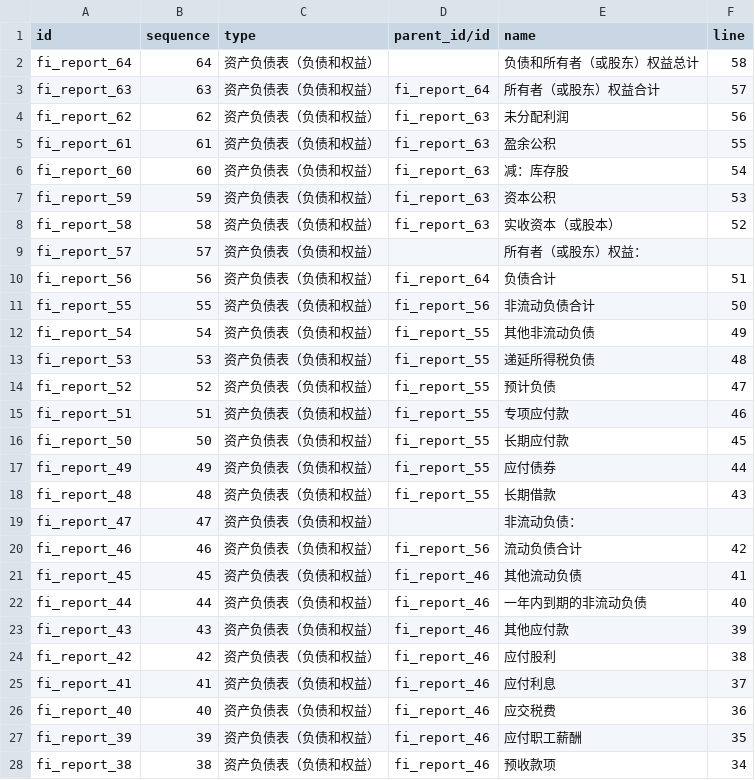
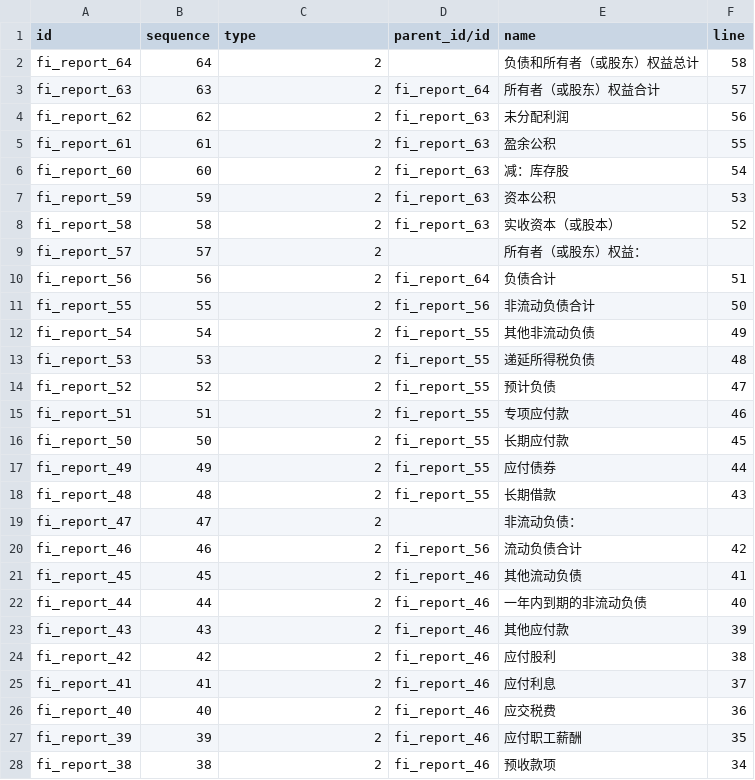
Before and after one commit to mrshelly/bzrerp, a CSV file: bzr_fi/demo/fi.report.csv, drawn as a sheet; only a part is shown; the diff covers the shown part only.

```diff
--- a/bzr_fi/demo/fi.report.csv
+++ b/bzr_fi/demo/fi.report.csv
@@ -1,28 +1,28 @@
 "id","sequence","type","parent_id/id","name","line"
-"fi_report_64",64,"资产负债表（负债和权益）",,"负债和所有者（或股东）权益总计",58
-"fi_report_63",63,"资产负债表（负债和权益）","fi_report_64","所有者（或股东）权益合计",57
-"fi_report_62",62,"资产负债表（负债和权益）","fi_report_63","  未分配利润",56
-"fi_report_61",61,"资产负债表（负债和权益）","fi_report_63","  盈余公积",55
-"fi_report_60",60,"资产负债表（负债和权益）","fi_report_63","  减：库存股",54
-"fi_report_59",59,"资产负债表（负债和权益）","fi_report_63","  资本公积",53
-"fi_report_58",58,"资产负债表（负债和权益）","fi_report_63","  实收资本（或股本）",52
-"fi_report_57",57,"资产负债表（负债和权益）",,"所有者（或股东）权益：",
-"fi_report_56",56,"资产负债表（负债和权益）","fi_report_64","负债合计",51
-"fi_report_55",55,"资产负债表（负债和权益）","fi_report_56","非流动负债合计",50
-"fi_report_54",54,"资产负债表（负债和权益）","fi_report_55","  其他非流动负债",49
-"fi_report_53",53,"资产负债表（负债和权益）","fi_report_55","  递延所得税负债",48
-"fi_report_52",52,"资产负债表（负债和权益）","fi_report_55","  预计负债",47
-"fi_report_51",51,"资产负债表（负债和权益）","fi_report_55","  专项应付款",46
-"fi_report_50",50,"资产负债表（负债和权益）","fi_report_55","  长期应付款",45
-"fi_report_49",49,"资产负债表（负债和权益）","fi_report_55","  应付债券",44
-"fi_report_48",48,"资产负债表（负债和权益）","fi_report_55","  长期借款",43
-"fi_report_47",47,"资产负债表（负债和权益）",,"非流动负债：",
-"fi_report_46",46,"资产负债表（负债和权益）","fi_report_56","流动负债合计",42
-"fi_report_45",45,"资产负债表（负债和权益）","fi_report_46","  其他流动负债",41
-"fi_report_44",44,"资产负债表（负债和权益）","fi_report_46","  一年内到期的非流动负债",40
-"fi_report_43",43,"资产负债表（负债和权益）","fi_report_46","  其他应付款",39
-"fi_report_42",42,"资产负债表（负债和权益）","fi_report_46","  应付股利",38
-"fi_report_41",41,"资产负债表（负债和权益）","fi_report_46","  应付利息",37
-"fi_report_40",40,"资产负债表（负债和权益）","fi_report_46","  应交税费",36
-"fi_report_39",39,"资产负债表（负债和权益）","fi_report_46","  应付职工薪酬",35
-"fi_report_38",38,"资产负债表（负债和权益）","fi_report_46","  预收款项",34
+"fi_report_64",64,"2",,"负债和所有者（或股东）权益总计",58
+"fi_report_63",63,"2","fi_report_64","所有者（或股东）权益合计",57
+"fi_report_62",62,"2","fi_report_63","  未分配利润",56
+"fi_report_61",61,"2","fi_report_63","  盈余公积",55
+"fi_report_60",60,"2","fi_report_63","  减：库存股",54
+"fi_report_59",59,"2","fi_report_63","  资本公积",53
+"fi_report_58",58,"2","fi_report_63","  实收资本（或股本）",52
+"fi_report_57",57,"2",,"所有者（或股东）权益：",
+"fi_report_56",56,"2","fi_report_64","负债合计",51
+"fi_report_55",55,"2","fi_report_56","非流动负债合计",50
+"fi_report_54",54,"2","fi_report_55","  其他非流动负债",49
+"fi_report_53",53,"2","fi_report_55","  递延所得税负债",48
+"fi_report_52",52,"2","fi_report_55","  预计负债",47
+"fi_report_51",51,"2","fi_report_55","  专项应付款",46
+"fi_report_50",50,"2","fi_report_55","  长期应付款",45
+"fi_report_49",49,"2","fi_report_55","  应付债券",44
+"fi_report_48",48,"2","fi_report_55","  长期借款",43
+"fi_report_47",47,"2",,"非流动负债：",
+"fi_report_46",46,"2","fi_report_56","流动负债合计",42
+"fi_report_45",45,"2","fi_report_46","  其他流动负债",41
+"fi_report_44",44,"2","fi_report_46","  一年内到期的非流动负债",40
+"fi_report_43",43,"2","fi_report_46","  其他应付款",39
+"fi_report_42",42,"2","fi_report_46","  应付股利",38
+"fi_report_41",41,"2","fi_report_46","  应付利息",37
+"fi_report_40",40,"2","fi_report_46","  应交税费",36
+"fi_report_39",39,"2","fi_report_46","  应付职工薪酬",35
+"fi_report_38",38,"2","fi_report_46","  预收款项",34
```
Also changed, not shown: 52 edited cells elsewhere in this file, 1 other file.
